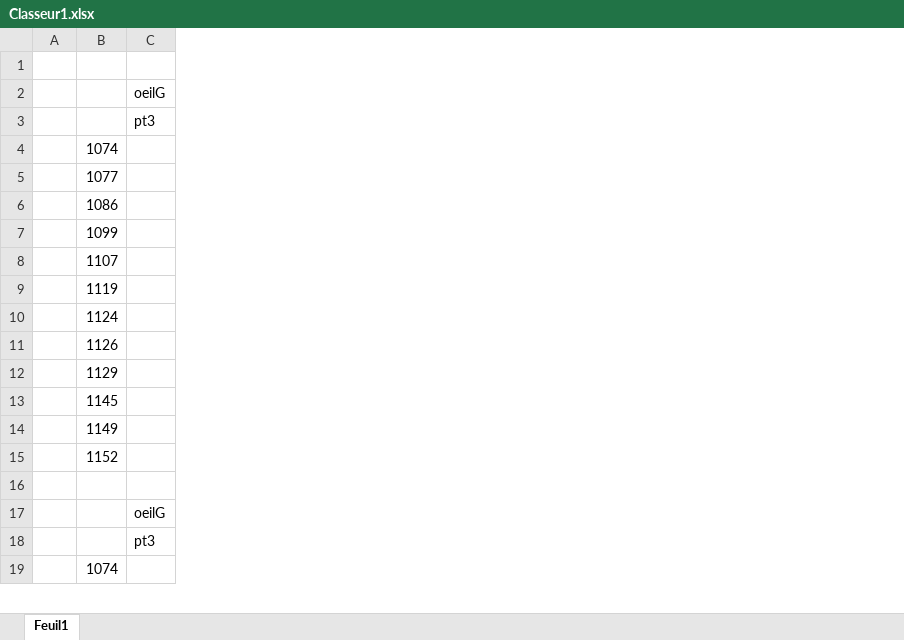
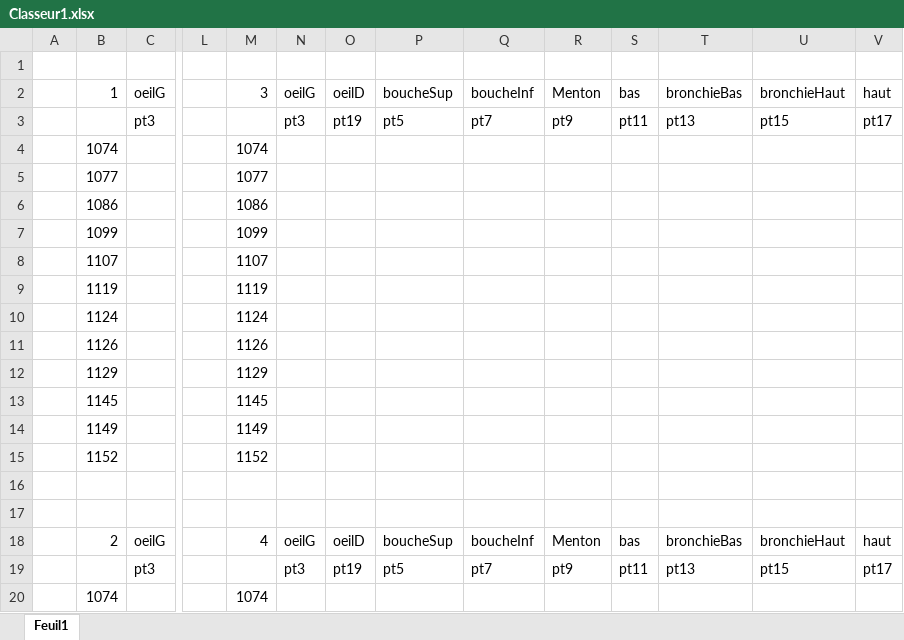
Before and after one commit to RalphMasson/MorphoEpinoche, an Excel workbook: rapports/Classeur1.xlsx, sheet Feuil1, drawn as a sheet; only a part is shown, gaps mark what is left out; values as stored, in another font and other column widths than the file's, no cell formats; addresses are those after the commit; rows hold the shown columns only; the diff covers the shown part only; the diff names each change by its address in the sheet, - before the commit and + after, or states it on an @@ line.

```diff
--- a/rapports/Classeur1.xlsx (sheet Feuil1)
+++ b/rapports/Classeur1.xlsx (sheet Feuil1)
+column L, empty
+column M, rows 2-15: 3 |  | 1074 | 1077 | 1086 | 1099 | 1107 | 1119 | 1124 | 1126 | 1129 | 1145 | 1149 | 1152; rows 18-20: 4 |  | 1074
+column N, rows 2-3: oeilG | pt3; rows 18-19: oeilG | pt3
+column O, rows 2-3: oeilD | pt19; rows 18-19: oeilD | pt19
+column P, rows 2-3: boucheSup | pt5; rows 18-19: boucheSup | pt5
+column Q, rows 2-3: boucheInf | pt7; rows 18-19: boucheInf | pt7
+column R, rows 2-3: Menton | pt9; rows 18-19: Menton | pt9
+column S, rows 2-3: bas | pt11; rows 18-19: bas | pt11
+column T, rows 2-3: bronchieBas | pt13; rows 18-19: bronchieBas | pt13
+column U, rows 2-3: bronchieHaut | pt15; rows 18-19: bronchieHaut | pt15
+column V, rows 2-3: haut | pt17; rows 18-19: haut | pt17
-B2: (empty)
+B2: 1
+row 17: (empty)
-B18: (empty)
+B18: 2
```
Also changed, not shown: 30 removed rows elsewhere in this sheet, cell formats.
